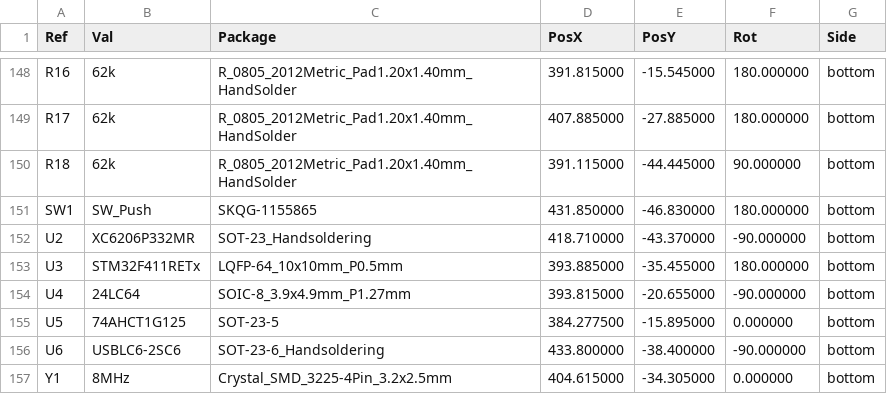
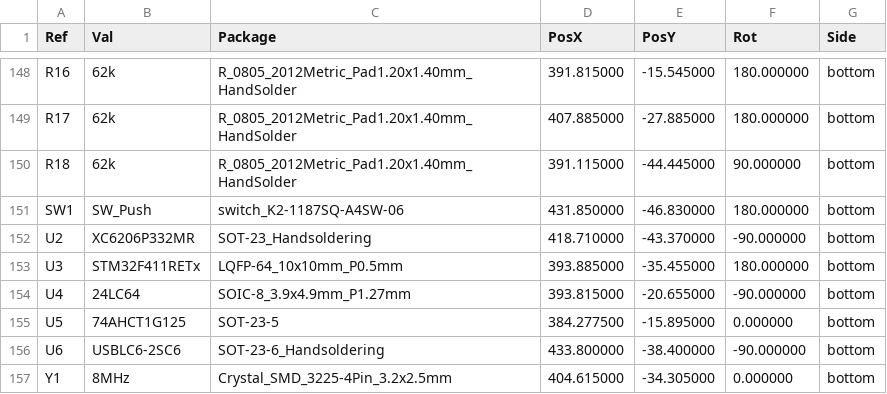
Before and after one commit to djvs/at101w, a CSV file: outputs/gerber/at101w-bottom-pos.csv, drawn as a sheet; only a part is shown, gaps mark what is left out.

```diff
--- a/outputs/gerber/at101w-bottom-pos.csv
+++ b/outputs/gerber/at101w-bottom-pos.csv
@@ -150,3 +150,3 @@ Ref,Val,Package,PosX,PosY,Rot,Side
 "R18","62k","R_0805_2012Metric_Pad1.20x1.40mm_HandSolder",391.115000,-44.445000,90.000000,bottom
-"SW1","SW_Push","SKQG-1155865",431.850000,-46.830000,180.000000,bottom
+"SW1","SW_Push","switch_K2-1187SQ-A4SW-06",431.850000,-46.830000,180.000000,bottom
 "U2","XC6206P332MR","SOT-23_Handsoldering",418.710000,-43.370000,-90.000000,bottom
```
Also changed, not shown: outputs/gerber/at101w.csv, outputs/gerber/jlcpcb-bom.csv, 21 other files.
